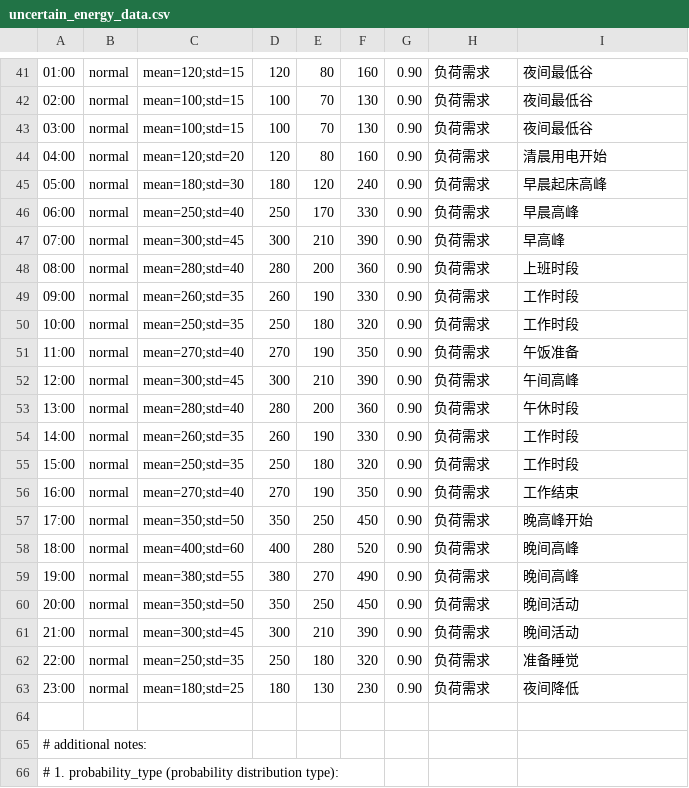
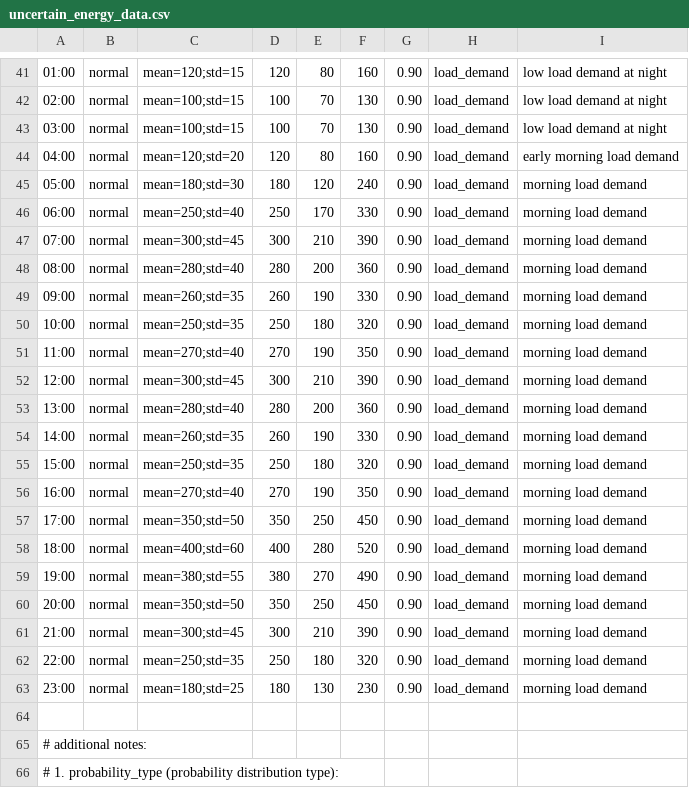
Before and after one commit to Chenennis/FOgym, a CSV file: data/uncertain_energy_data.csv, drawn as a sheet; only a part is shown, gaps mark what is left out; the diff covers the shown part only; the diff names each change by its address in the sheet, - before the commit and + after, or states it on an @@ line.

```diff
--- a/data/uncertain_energy_data.csv
+++ b/data/uncertain_energy_data.csv
-H41:H63: 负荷需求
+H41:H63: load_demand
-I41:I43: 夜间最低谷
+I41:I43: low load demand at night
-I44: 清晨用电开始
+I44: early morning load demand
-I45: 早晨起床高峰
+I45: morning load demand
-I46: 早晨高峰
+I46: morning load demand
-I47: 早高峰
+I47: morning load demand
-I48: 上班时段
+I48: morning load demand
-I49:I50: 工作时段
+I49:I50: morning load demand
-I51: 午饭准备
+I51: morning load demand
-I52: 午间高峰
+I52: morning load demand
-I53: 午休时段
+I53: morning load demand
-I54:I55: 工作时段
+I54:I55: morning load demand
-I56: 工作结束
+I56: morning load demand
-I57: 晚高峰开始
+I57: morning load demand
-I58:I59: 晚间高峰
+I58:I59: morning load demand
-I60:I61: 晚间活动
+I60:I61: morning load demand
-I62: 准备睡觉
+I62: morning load demand
-I63: 夜间降低
+I63: morning load demand
```
Also changed, not shown: 52 edited cells elsewhere in this file, data/battery_base_parameters.csv, data/battery_dfo_input.csv, 5 other files.
